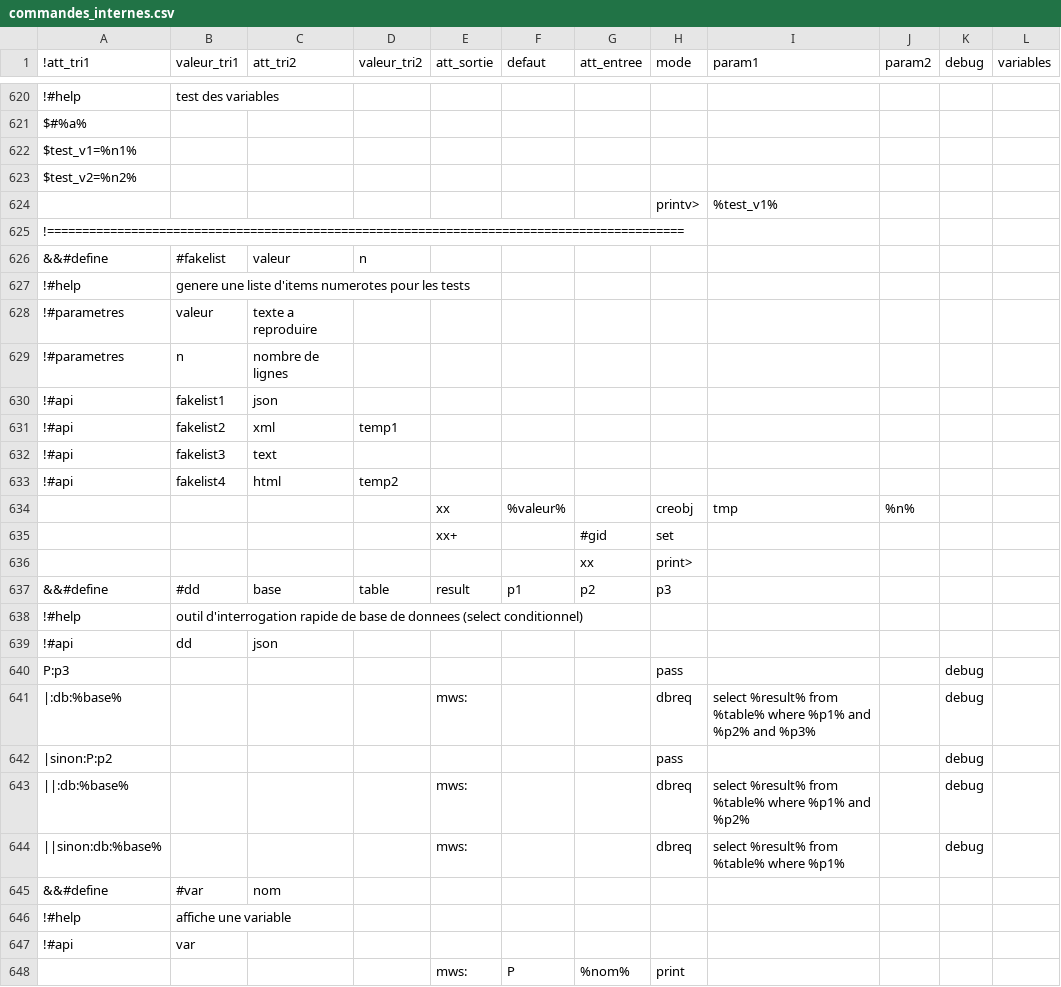
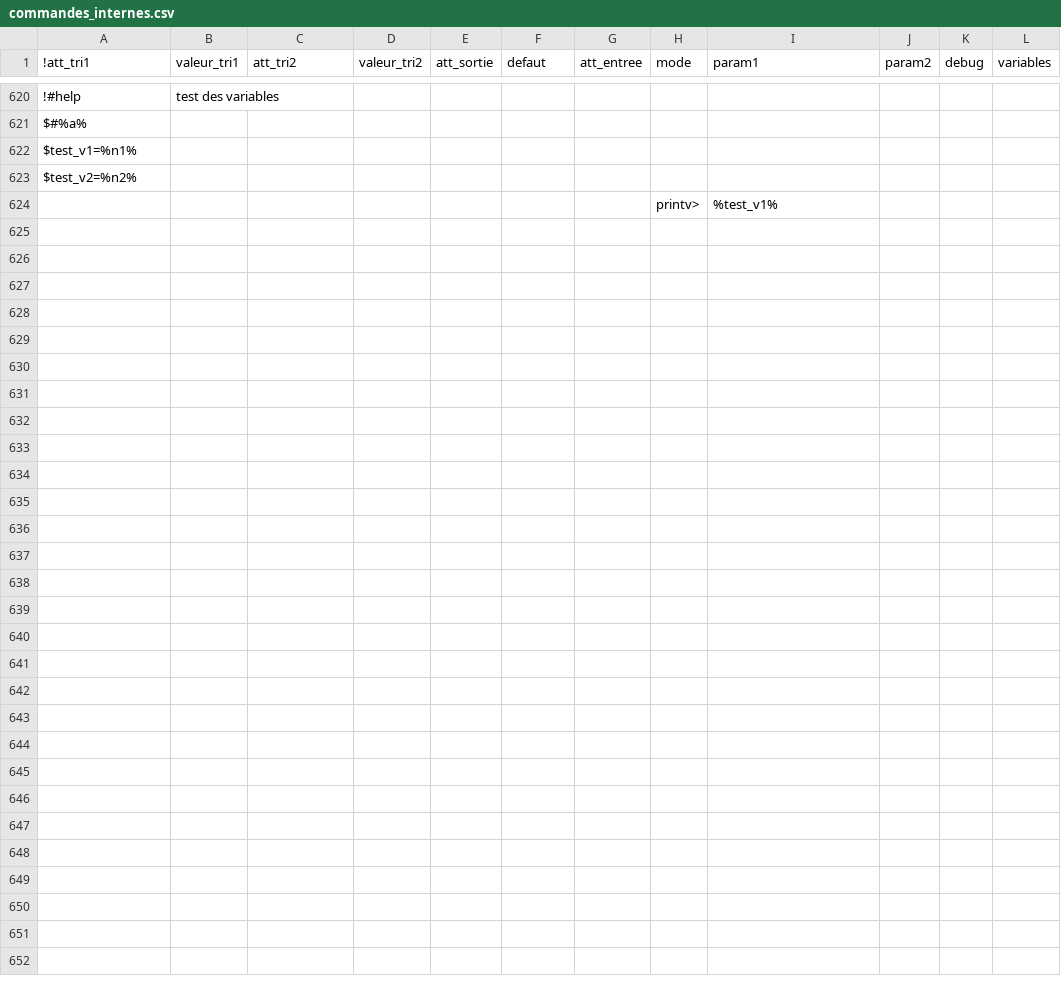
Before and after one commit to service-GCT-EMS/pyetl, a CSV file: pyetl/moteur/fonctions/commandes_internes.csv, drawn as a sheet; only a part is shown, gaps mark what is left out.

```diff
--- a/pyetl/moteur/fonctions/commandes_internes.csv
+++ b/pyetl/moteur/fonctions/commandes_internes.csv
@@ -624,25 +624 @@ $test_v2=%n2%;;;;;
 ;;;;;;;printv>;%test_v1%;;;
-!===========================================================================================;;;;;;;;;;;
-&&#define;#fakelist;valeur;n;;;
-!#help;genere une liste d'items numerotes pour les tests;
-!#parametres;valeur;texte a reproduire
-!#parametres;n;nombre de lignes
-!#api;fakelist1;json;
-!#api;fakelist2;xml;temp1
-!#api;fakelist3;text;
-!#api;fakelist4;html;temp2
-;;;;xx;%valeur%;;creobj;tmp;%n%;;
-;;;;xx+;;#gid;set;;;
-;;;;;;xx;print>;;;
-&&#define;#dd;base;table;result;p1;p2;p3;
-!#help;outil d'interrogation rapide de base de donnees (select conditionnel)
-!#api;dd;json;
-P:p3;;;;;;;pass;;;debug
-|:db:%base%;;;;mws:;;;dbreq;select %result% from %table% where %p1% and %p2% and %p3%;;debug
-|sinon:P:p2;;;;;;;pass;;;debug
-||:db:%base%;;;;mws:;;;dbreq;select %result% from %table% where %p1% and %p2%;;debug
-||sinon:db:%base%;;;;mws:;;;dbreq;select %result% from %table% where %p1%;;debug
-&&#define;#var;nom;
-!#help;affiche une variable
-!#api;var;
-;;;;mws:;P;%nom%;print;;;
```
Also changed, not shown: 5 other files.
